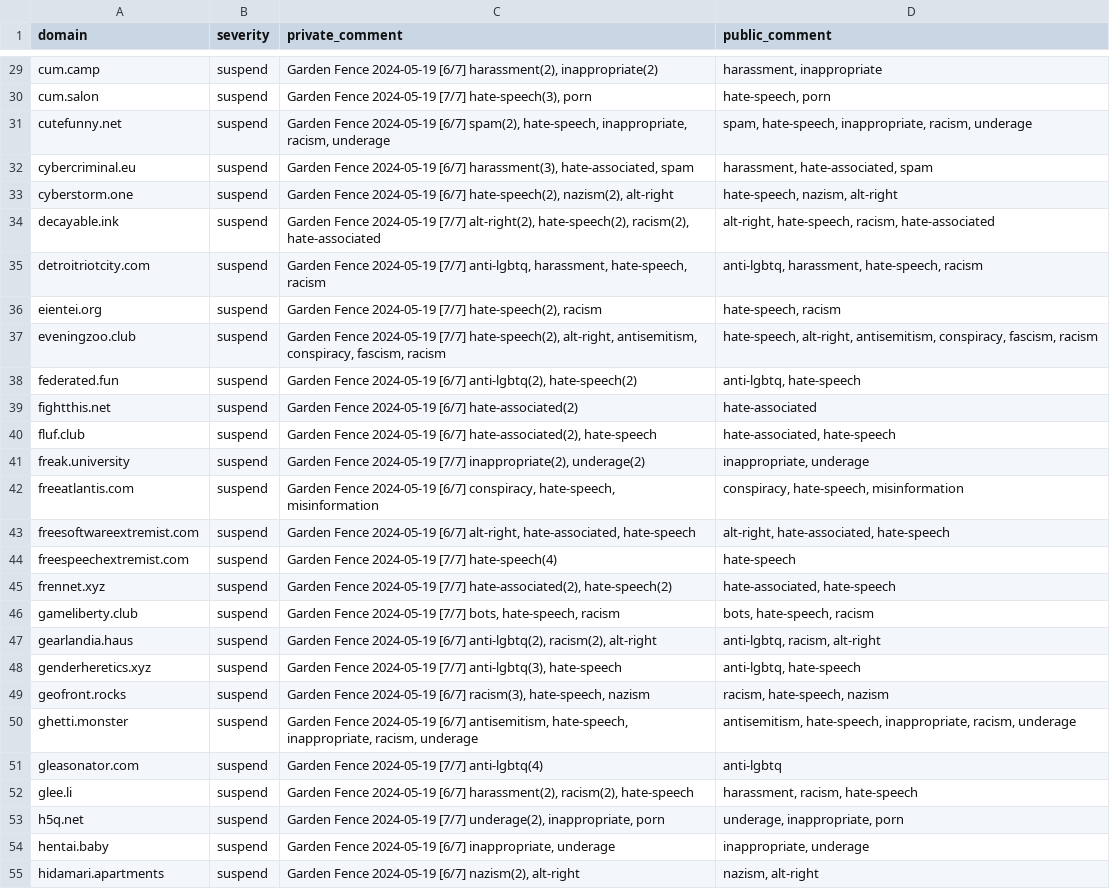
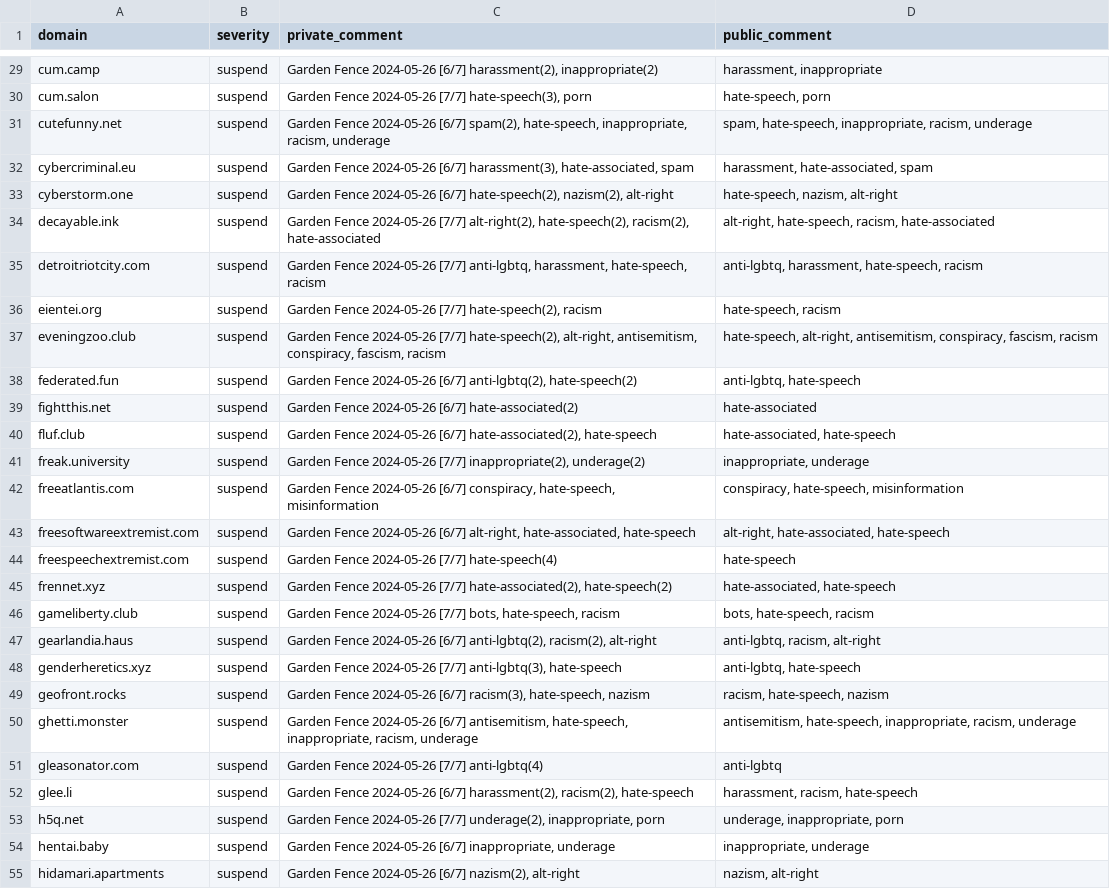
Before and after one commit to gardenfence/blocklist, a CSV file: gardenfence-fediblocksync.csv, drawn as a sheet; only a part is shown, gaps mark what is left out; the diff covers the shown part only; the diff names each change by its address in the sheet, - before the commit and + after, or states it on an @@ line.

```diff
--- a/gardenfence-fediblocksync.csv
+++ b/gardenfence-fediblocksync.csv
-C29 (private_comment): Garden Fence 2024-05-19 [6/7] harassment(2),…
+C29 (private_comment): Garden Fence 2024-05-26 [6/7] harassment(2),…
-C30 (private_comment): Garden Fence 2024-05-19 [7/7] hate-speech(3),…
+C30 (private_comment): Garden Fence 2024-05-26 [7/7] hate-speech(3),…
-C31 (private_comment): Garden Fence 2024-05-19 [6/7] spam(2),…
+C31 (private_comment): Garden Fence 2024-05-26 [6/7] spam(2),…
-C32 (private_comment): Garden Fence 2024-05-19 [6/7] harassment(3),…
+C32 (private_comment): Garden Fence 2024-05-26 [6/7] harassment(3),…
-C33 (private_comment): Garden Fence 2024-05-19 [6/7] hate-speech(2),…
+C33 (private_comment): Garden Fence 2024-05-26 [6/7] hate-speech(2),…
-C34 (private_comment): Garden Fence 2024-05-19 [7/7] alt-right(2),…
+C34 (private_comment): Garden Fence 2024-05-26 [7/7] alt-right(2),…
-C35 (private_comment): Garden Fence 2024-05-19 [7/7] anti-lgbtq,…
+C35 (private_comment): Garden Fence 2024-05-26 [7/7] anti-lgbtq,…
-C36 (private_comment): Garden Fence 2024-05-19 [7/7] hate-speech(2),…
+C36 (private_comment): Garden Fence 2024-05-26 [7/7] hate-speech(2),…
-C37 (private_comment): Garden Fence 2024-05-19 [7/7] hate-speech(2),…
+C37 (private_comment): Garden Fence 2024-05-26 [7/7] hate-speech(2),…
-C38 (private_comment): Garden Fence 2024-05-19 [6/7] anti-lgbtq(2),…
+C38 (private_comment): Garden Fence 2024-05-26 [6/7] anti-lgbtq(2),…
-C39 (private_comment): Garden Fence 2024-05-19 [6/7] hate-associated(2)
+C39 (private_comment): Garden Fence 2024-05-26 [6/7] hate-associated(2)
-C40 (private_comment): Garden Fence 2024-05-19 [6/7] hate-associated(2),…
+C40 (private_comment): Garden Fence 2024-05-26 [6/7] hate-associated(2),…
-C41 (private_comment): Garden Fence 2024-05-19 [7/7] inappropriate(2),…
+C41 (private_comment): Garden Fence 2024-05-26 [7/7] inappropriate(2),…
-C42 (private_comment): Garden Fence 2024-05-19 [6/7] conspiracy,…
+C42 (private_comment): Garden Fence 2024-05-26 [6/7] conspiracy,…
-C43 (private_comment): Garden Fence 2024-05-19 [6/7] alt-right,…
+C43 (private_comment): Garden Fence 2024-05-26 [6/7] alt-right,…
-C44 (private_comment): Garden Fence 2024-05-19 [7/7] hate-speech(4)
+C44 (private_comment): Garden Fence 2024-05-26 [7/7] hate-speech(4)
-C45 (private_comment): Garden Fence 2024-05-19 [7/7] hate-associated(2),…
+C45 (private_comment): Garden Fence 2024-05-26 [7/7] hate-associated(2),…
-C46 (private_comment): Garden Fence 2024-05-19 [7/7] bots,…
+C46 (private_comment): Garden Fence 2024-05-26 [7/7] bots,…
-C47 (private_comment): Garden Fence 2024-05-19 [6/7] anti-lgbtq(2),…
+C47 (private_comment): Garden Fence 2024-05-26 [6/7] anti-lgbtq(2),…
-C48 (private_comment): Garden Fence 2024-05-19 [7/7] anti-lgbtq(3),…
+C48 (private_comment): Garden Fence 2024-05-26 [7/7] anti-lgbtq(3),…
-C49 (private_comment): Garden Fence 2024-05-19 [6/7] racism(3),…
+C49 (private_comment): Garden Fence 2024-05-26 [6/7] racism(3),…
-C50 (private_comment): Garden Fence 2024-05-19 [6/7] antisemitism,…
+C50 (private_comment): Garden Fence 2024-05-26 [6/7] antisemitism,…
-C51 (private_comment): Garden Fence 2024-05-19 [7/7] anti-lgbtq(4)
+C51 (private_comment): Garden Fence 2024-05-26 [7/7] anti-lgbtq(4)
-C52 (private_comment): Garden Fence 2024-05-19 [6/7] harassment(2),…
+C52 (private_comment): Garden Fence 2024-05-26 [6/7] harassment(2),…
-C53 (private_comment): Garden Fence 2024-05-19 [7/7] underage(2),…
+C53 (private_comment): Garden Fence 2024-05-26 [7/7] underage(2),…
-C54 (private_comment): Garden Fence 2024-05-19 [6/7] inappropriate,…
+C54 (private_comment): Garden Fence 2024-05-26 [6/7] inappropriate,…
-C55 (private_comment): Garden Fence 2024-05-19 [6/7] nazism(2),…
+C55 (private_comment): Garden Fence 2024-05-26 [6/7] nazism(2),…
```
Also changed, not shown: 110 edited cells elsewhere in this file, 1 other file.
